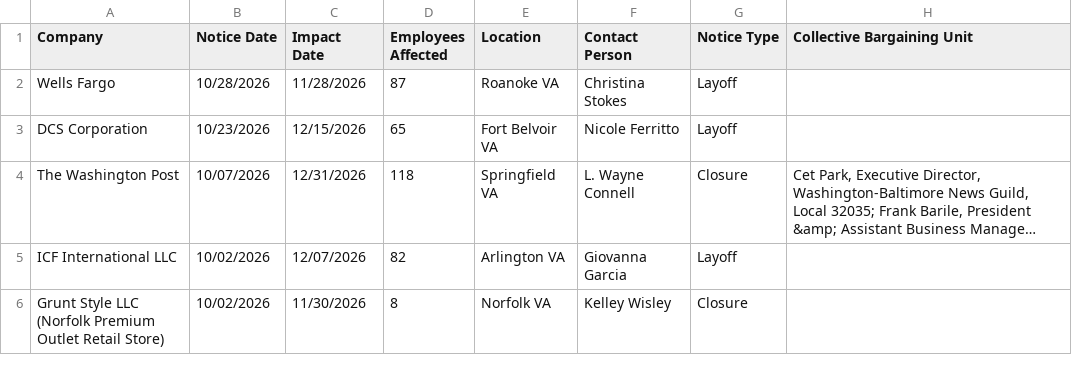
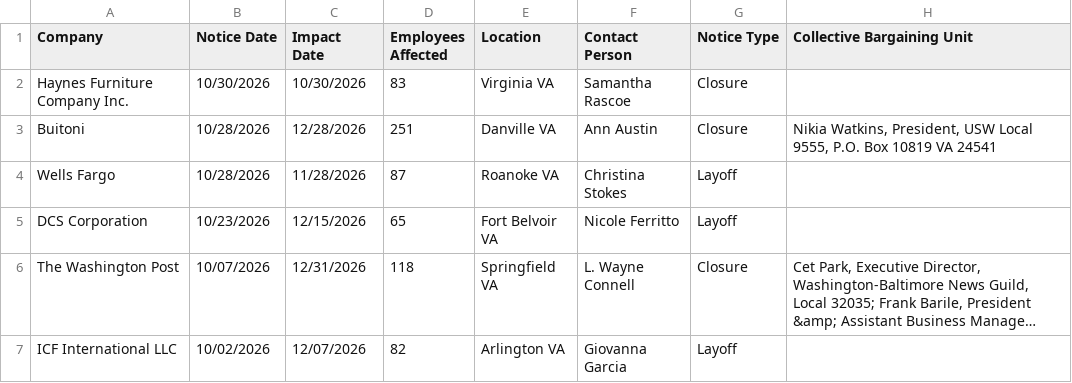
Before and after one commit to FTS-IE/warn-notice-actions, a CSV file: data/va.csv, drawn as a sheet; only a part is shown; the shorter side is filled out with more unchanged rows; long unchanged cells end in ….

```diff
--- a/data/va.csv
+++ b/data/va.csv
@@ -1,2 +1,4 @@
 Company,Notice Date,Impact Date,Employees Affected,Location,Contact Person,Notice Type,Collective Bargaining Unit
+Haynes Furniture Company Inc.,10/30/2026,10/30/2026,83,Virginia VA,Samantha Rascoe,Closure,
+Buitoni,10/28/2026,12/28/2026,251,Danville VA,Ann  Austin,Closure,"Nikia Watkins, President, USW Local 9555, P.O. Box 10819 VA 24541"
 Wells Fargo,10/28/2026,11/28/2026,87,Roanoke VA,Christina  Stokes,Layoff,
```
Also changed, not shown: data/de.csv, data/ks.csv, 7 other files.
